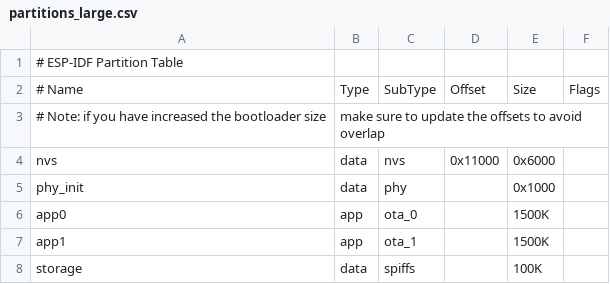
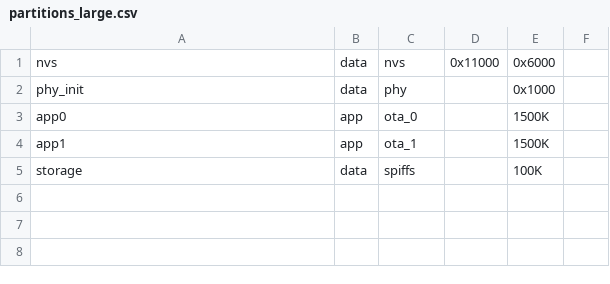
Before and after one commit to lanmower/esp-idf-link, a CSV file: partitions_large.csv, drawn as a sheet.

```diff
--- a/partitions_large.csv
+++ b/partitions_large.csv
@@ -1,4 +1 @@
-# ESP-IDF Partition Table
-# Name,   Type, SubType, Offset,  Size, Flags
-# Note: if you have increased the bootloader size, make sure to update the offsets to avoid overlap
 nvs,      data, nvs,     0x11000,  0x6000,
```
Also changed, not shown: 3 other files.
